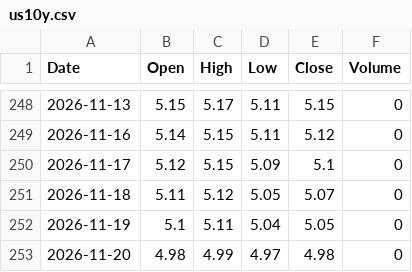
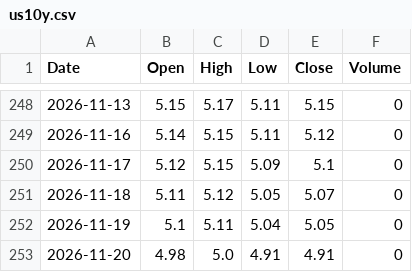
Before and after one commit to konikoni724/stock-data, a CSV file: data/market/us10y.csv, drawn as a sheet; only a part is shown, gaps mark what is left out.

```diff
--- a/data/market/us10y.csv
+++ b/data/market/us10y.csv
@@ -252,2 +252,2 @@ Date,Open,High,Low,Close,Volume
 2026-11-19,5.1,5.11,5.04,5.05,0
-2026-11-20,4.98,4.99,4.97,4.98,0
+2026-11-20,4.98,5.0,4.91,4.91,0
```
Also changed, not shown: data/market/nikkei225.csv, data/market/nikkei_futures.csv, 4 other files.
